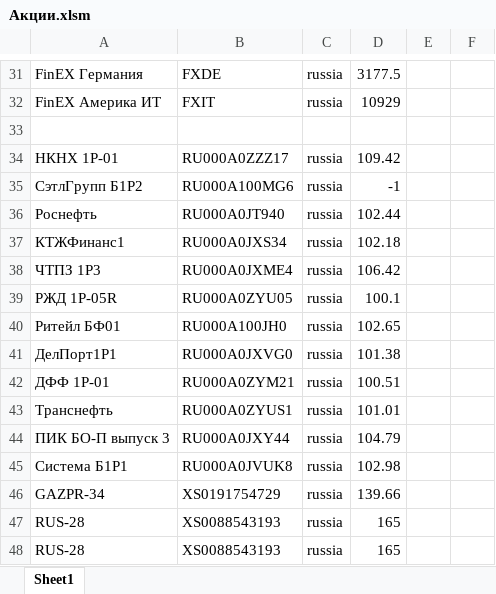
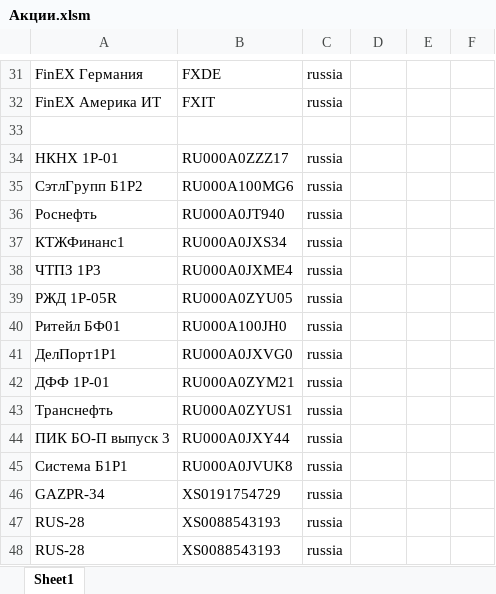
Before and after one commit to Nikineru/Stocks-bot, an Excel workbook: Resources/Акции.xlsm, sheet Sheet1, drawn as a sheet; only a part is shown, gaps mark what is left out; values as stored, in another font and other column widths than the file's, no borders; the diff covers the shown part only; the diff names each change by its address in the sheet, - before the commit and + after, or states it on an @@ line.

```diff
--- a/Resources/Акции.xlsm (sheet Sheet1)
+++ b/Resources/Акции.xlsm (sheet Sheet1)
-D31: 3177.5
+D31: (empty)
-D32: 10929
+D32: (empty)
-D34: 109.42
+D34: (empty)
-D35: -1
+D35: (empty)
-D36: 102.44
+D36: (empty)
-D37: 102.18
+D37: (empty)
-D38: 106.42
+D38: (empty)
-D39: 100.1
+D39: (empty)
-D40: 102.65
+D40: (empty)
-D41: 101.38
+D41: (empty)
-D42: 100.51
+D42: (empty)
-D43: 101.01
+D43: (empty)
-D44: 104.79
+D44: (empty)
-D45: 102.98
+D45: (empty)
-D46: 139.66
+D46: (empty)
-D47:D48: 165
+D47:D48: (empty)
```
Also changed, not shown: 29 edited cells elsewhere in this sheet, Resources/Акции_buffer.xlsx, 5 other files.
